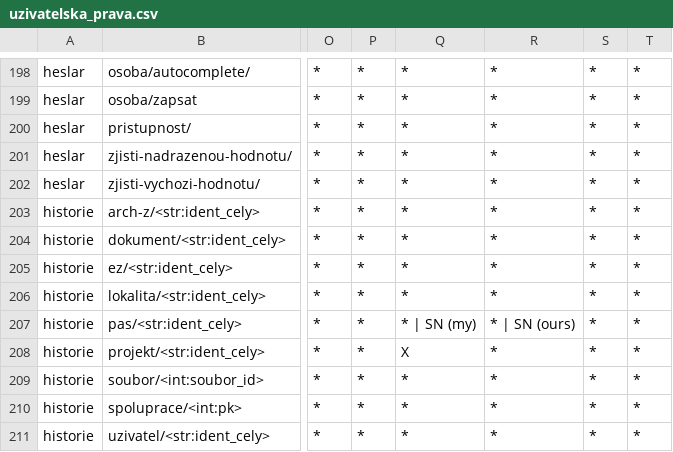
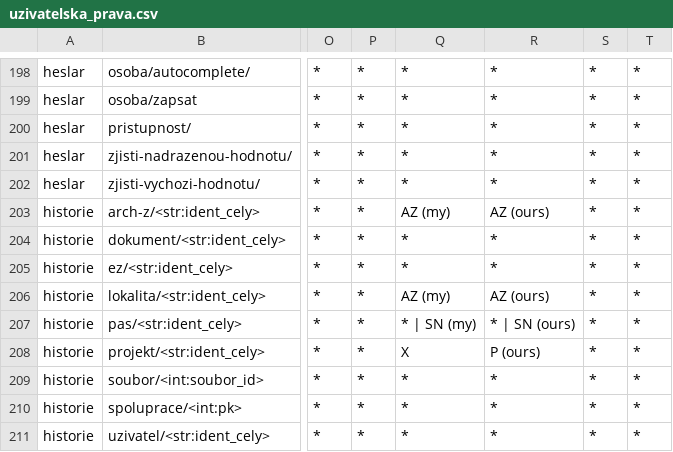
Before and after one commit to ARUP-CAS/aiscr-webamcr, a CSV file: webclient/core/resources/uzivatelska_prava.csv, drawn as a sheet; only a part is shown, gaps mark what is left out; the diff names each change by its address in the sheet, - before the commit and + after, or states it on an @@ line.

Commit message:
Update user rights in uzivatelska_prava.csv

```diff
--- a/webclient/core/resources/uzivatelska_prava.csv
+++ b/webclient/core/resources/uzivatelska_prava.csv
-Q203: *
+Q203: AZ (my)
-R203: *
+R203: AZ (ours)
-Q206: *
+Q206: AZ (my)
-R206: *
+R206: AZ (ours)
-R208: *
+R208: P (ours)
```
